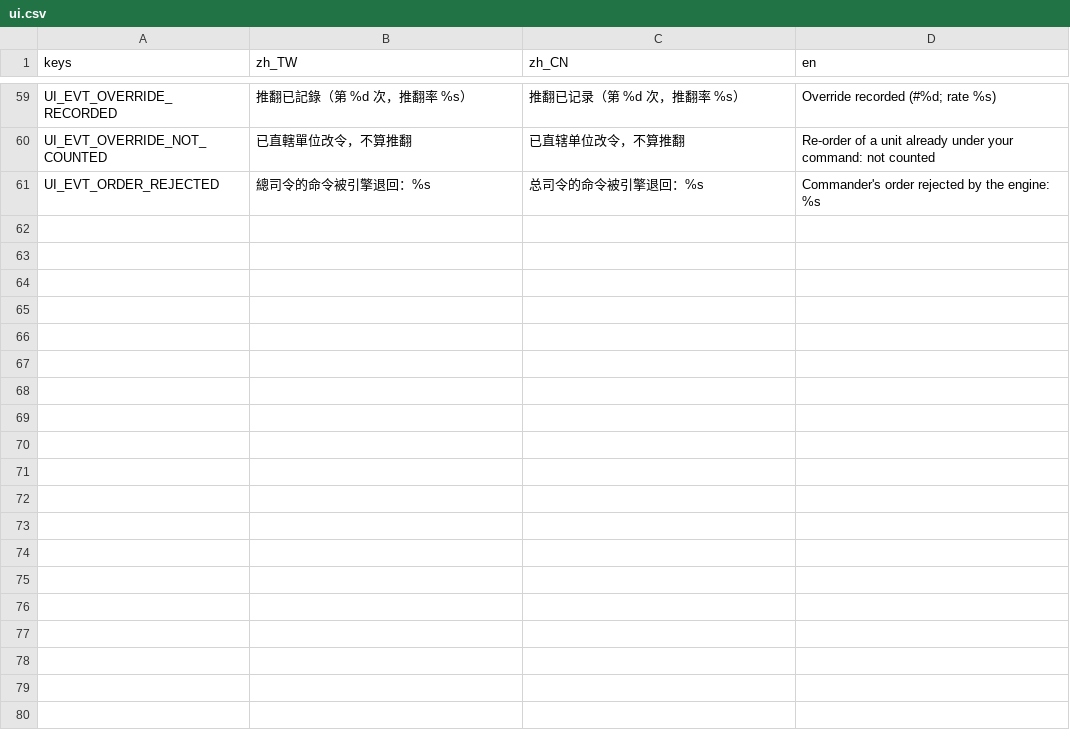
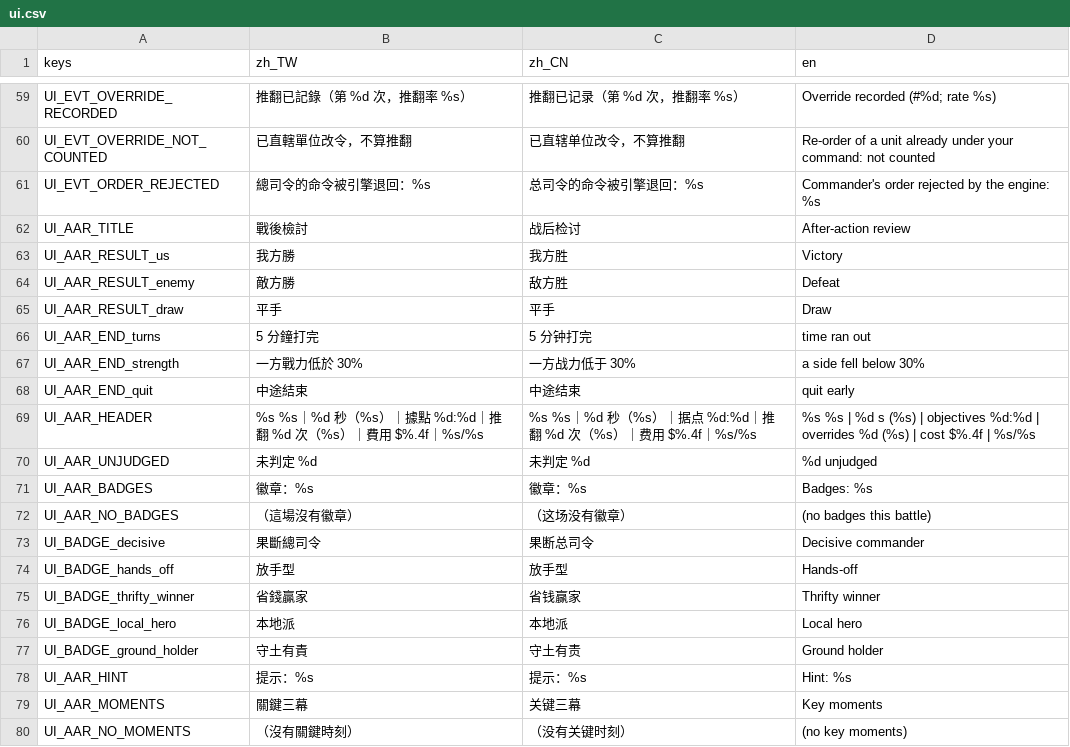
Before and after one commit to philip2023920-max/xiaoye-legal, a CSV file: ai-commander-game/godot/i18n/ui.csv, drawn as a sheet; only a part is shown, gaps mark what is left out; the diff covers the shown part only.

```diff
--- a/ai-commander-game/godot/i18n/ui.csv
+++ b/ai-commander-game/godot/i18n/ui.csv
@@ -61 +61,20 @@ UI_EVT_OVERRIDE_NOT_COUNTED,已直轄單位改令，不算推翻,已直辖单位
 UI_EVT_ORDER_REJECTED,總司令的命令被引擎退回：%s,总司令的命令被引擎退回：%s,Commander's order rejected by the engine: %s
+UI_AAR_TITLE,戰後檢討,战后检讨,After-action review
+UI_AAR_RESULT_us,我方勝,我方胜,Victory
+UI_AAR_RESULT_enemy,敵方勝,敌方胜,Defeat
+UI_AAR_RESULT_draw,平手,平手,Draw
+UI_AAR_END_turns,5 分鐘打完,5 分钟打完,time ran out
+UI_AAR_END_strength,一方戰力低於 30%,一方战力低于 30%,a side fell below 30%
+UI_AAR_END_quit,中途結束,中途结束,quit early
+UI_AAR_HEADER,%s %s｜%d 秒（%s）｜據點 %d:%d｜推翻 %d 次（%s）｜費用 $%.4f｜%s/%s,%s %s｜%d 秒（%s）｜据点 %d:%d｜推翻 %d 次（%s）｜费用 $%.4f｜%s/%s,%s %s | %d s (%s) | objectives %d:%d | overrides %d (%s) | cost $%.4f | %s/%s
+UI_AAR_UNJUDGED,未判定 %d,未判定 %d,%d unjudged
+UI_AAR_BADGES,徽章：%s,徽章：%s,Badges: %s
+UI_AAR_NO_BADGES,（這場沒有徽章）,（这场没有徽章）,(no badges this battle)
+UI_BADGE_decisive,果斷總司令,果断总司令,Decisive commander
+UI_BADGE_hands_off,放手型,放手型,Hands-off
+UI_BADGE_thrifty_winner,省錢贏家,省钱赢家,Thrifty winner
+UI_BADGE_local_hero,本地派,本地派,Local hero
+UI_BADGE_ground_holder,守土有責,守土有责,Ground holder
+UI_AAR_HINT,提示：%s,提示：%s,Hint: %s
+UI_AAR_MOMENTS,關鍵三幕,关键三幕,Key moments
+UI_AAR_NO_MOMENTS,（沒有關鍵時刻）,（没有关键时刻）,(no key moments)
```
Also changed, not shown: 25 added rows elsewhere in this file, 9 other files.
